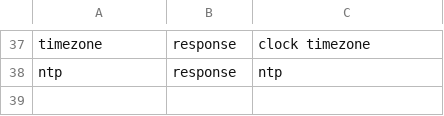
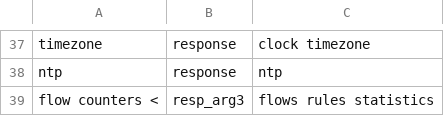
Before and after one commit to AvizNetworks/opbnos-api, a CSV file: restclient/getcmd.csv, drawn as a sheet; only a part is shown, gaps mark what is left out.

```diff
--- a/restclient/getcmd.csv
+++ b/restclient/getcmd.csv
@@ -38 +38,2 @@ timezone,response,clock timezone
 ntp,response,ntp
+flow counters <,resp_arg3,flows rules statistics
```
Also changed, not shown: 4 other files.
